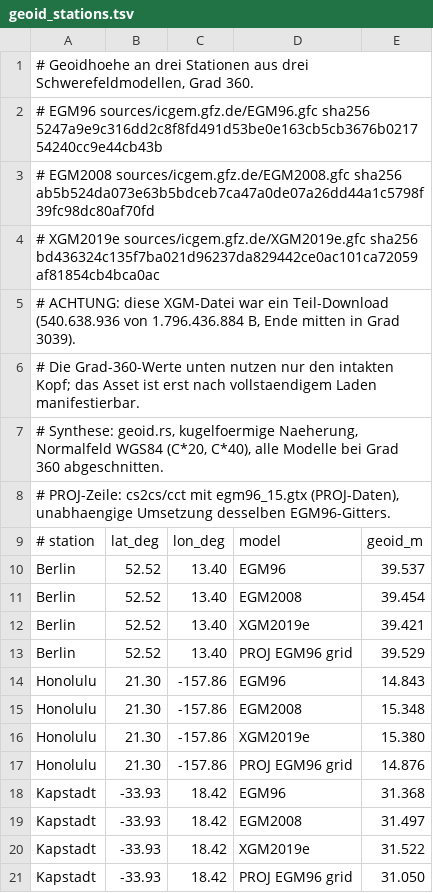
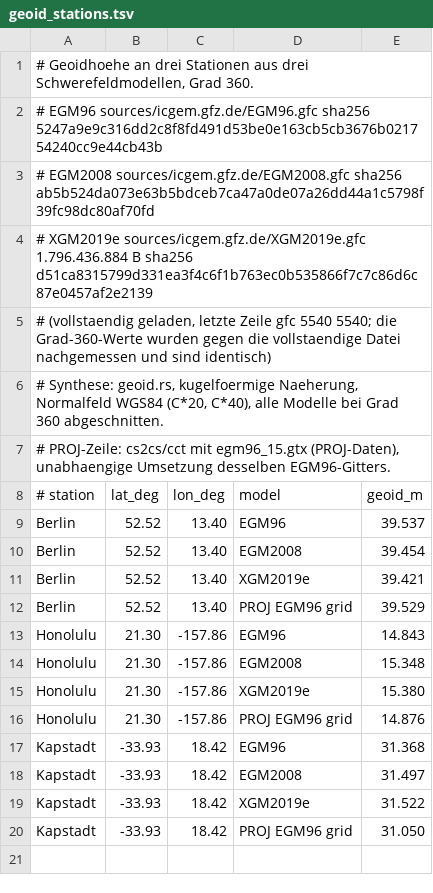
Before and after one commit to omegaflow/omegaflow, a TSV file: src/archivar/kernels/geoid_stations.tsv, drawn as a sheet.

Commit message:
XGM2019e is complete. 1,796,436,884 bytes, exactly the origin length; the chunked reload with per-chunk validation appended the remaining 668 MB without letting a single server error page through, and the file ends at gfc 5540 5540. The new hash is d51ca831..., and the degree-360 geoid values were measured again against the complete file: Berlin 39.421, Honolulu 15.380, Cape Town 31.522, identical to the fragment run, which is what one expects when only the head is used. The fixture header no longer warns about a partial file because it no longer is one.

```diff
--- a/src/archivar/kernels/geoid_stations.tsv
+++ b/src/archivar/kernels/geoid_stations.tsv
@@ -3,5 +3,4 @@
 # EGM2008 sources/icgem.gfz.de/EGM2008.gfc  sha256 ab5b524da073e63b5bdceb7ca47a0de07a26dd44a1c5798f39fc98dc80af70fd
-# XGM2019e sources/icgem.gfz.de/XGM2019e.gfc sha256 bd436324c135f7ba021d96237da829442ce0ac101ca72059af81854cb4bca0ac
-# ACHTUNG: diese XGM-Datei war ein Teil-Download (540.638.936 von 1.796.436.884 B, Ende mitten in Grad 3039).
-# Die Grad-360-Werte unten nutzen nur den intakten Kopf; das Asset ist erst nach vollstaendigem Laden manifestierbar.
+# XGM2019e sources/icgem.gfz.de/XGM2019e.gfc 1.796.436.884 B sha256 d51ca8315799d331ea3f4c6f1b763ec0b535866f7c7c86d6c87e0457af2e2139
+# (vollstaendig geladen, letzte Zeile gfc 5540 5540; die Grad-360-Werte wurden gegen die vollstaendige Datei nachgemessen und sind identisch)
 # Synthese: geoid.rs, kugelfoermige Naeherung, Normalfeld WGS84 (C*20, C*40), alle Modelle bei Grad 360 abgeschnitten.
```
